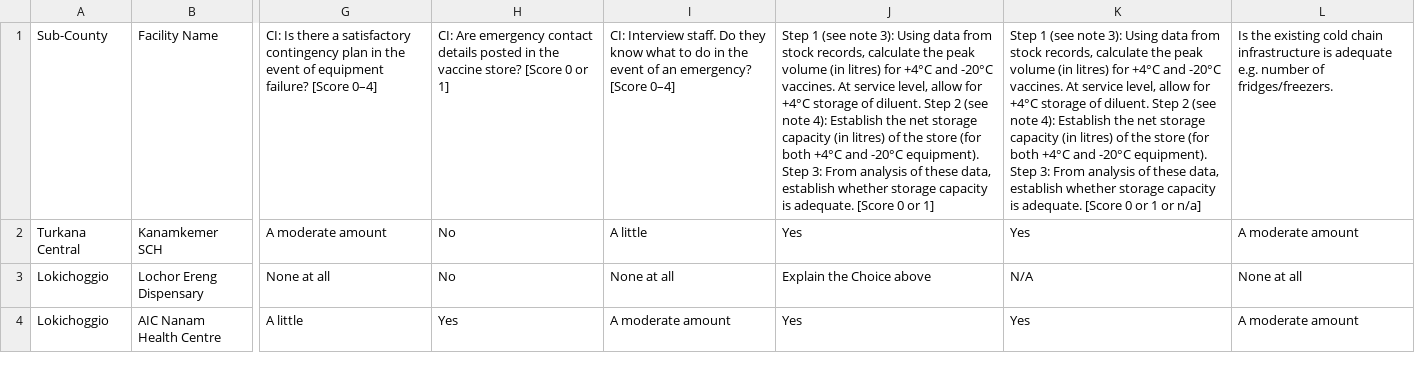
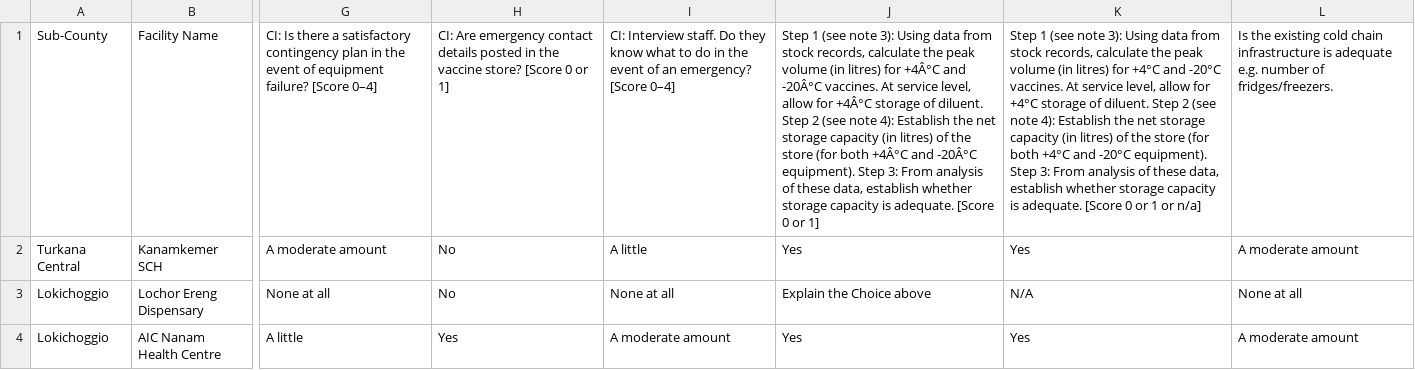
Before and after one commit to Paul-Wekesa/communication-strategies, a CSV file: GSMA Vaccibox Project _ Baseline data.csv, drawn as a sheet; only a part is shown, gaps mark what is left out; the diff names each change by its address in the sheet, - before the commit and + after, or states it on an @@ line.

Commit message:
Add files via upload

```diff
--- a/GSMA Vaccibox Project _ Baseline data.csv
+++ b/GSMA Vaccibox Project _ Baseline data.csv
-J1: …litres) for +4°C and -20°C vaccines. At service level, allow for +4°C storage of diluent. Step 2 (see note 4): Establish the net storage capacity (in litres) of the store (for both +4°C and -20°C equipment). Step…
+J1: …litres) for +4Â°C and -20Â°C vaccines. At service level, allow for +4Â°C storage of diluent. Step 2 (see note 4): Establish the net storage capacity (in litres) of the store (for both +4Â°C and -20Â°C equipment). Step…
```
